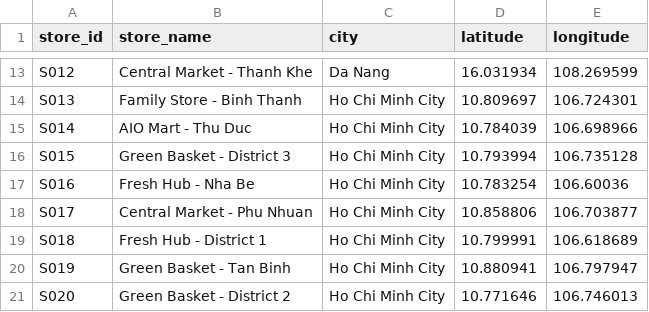
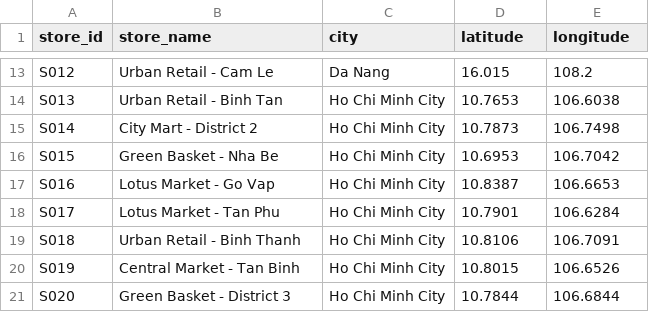
Before and after one commit to AIVIETNAM-AIO-LeWann/inventory-transfer-optimization, a CSV file: data/stores.csv, drawn as a sheet; only a part is shown, gaps mark what is left out; the diff covers the shown part only; the diff names each change by its address in the sheet, - before the commit and + after, or states it on an @@ line.

Commit message:
fix: use fixed store coordinates for route data

```diff
--- a/data/stores.csv
+++ b/data/stores.csv
-B13 (store_name): Central Market - Thanh Khe
+B13 (store_name): Urban Retail - Cam Le
-D13 (latitude): 16.031934
+D13 (latitude): 16.015
-E13 (longitude): 108.269599
+E13 (longitude): 108.2
-B14 (store_name): Family Store - Binh Thanh
+B14 (store_name): Urban Retail - Binh Tan
-D14 (latitude): 10.809697
+D14 (latitude): 10.7653
-E14 (longitude): 106.724301
+E14 (longitude): 106.6038
-B15 (store_name): AIO Mart - Thu Duc
+B15 (store_name): City Mart - District 2
-D15 (latitude): 10.784039
+D15 (latitude): 10.7873
-E15 (longitude): 106.698966
+E15 (longitude): 106.7498
-B16 (store_name): Green Basket - District 3
+B16 (store_name): Green Basket - Nha Be
-D16 (latitude): 10.793994
+D16 (latitude): 10.6953
-E16 (longitude): 106.735128
+E16 (longitude): 106.7042
-B17 (store_name): Fresh Hub - Nha Be
+B17 (store_name): Lotus Market - Go Vap
-D17 (latitude): 10.783254
+D17 (latitude): 10.8387
-E17 (longitude): 106.60036
+E17 (longitude): 106.6653
-B18 (store_name): Central Market - Phu Nhuan
+B18 (store_name): Lotus Market - Tan Phu
-D18 (latitude): 10.858806
+D18 (latitude): 10.7901
-E18 (longitude): 106.703877
+E18 (longitude): 106.6284
-B19 (store_name): Fresh Hub - District 1
+B19 (store_name): Urban Retail - Binh Thanh
-D19 (latitude): 10.799991
+D19 (latitude): 10.8106
-E19 (longitude): 106.618689
+E19 (longitude): 106.7091
-B20 (store_name): Green Basket - Tan Binh
+B20 (store_name): Central Market - Tan Binh
-D20 (latitude): 10.880941
+D20 (latitude): 10.8015
-E20 (longitude): 106.797947
+E20 (longitude): 106.6526
-B21 (store_name): Green Basket - District 2
+B21 (store_name): Green Basket - District 3
-D21 (latitude): 10.771646
+D21 (latitude): 10.7844
-E21 (longitude): 106.746013
+E21 (longitude): 106.6844
```
Also changed, not shown: 32 edited cells elsewhere in this file, data/distance_matrix.csv, data/duration_matrix.csv, 2 other files.
